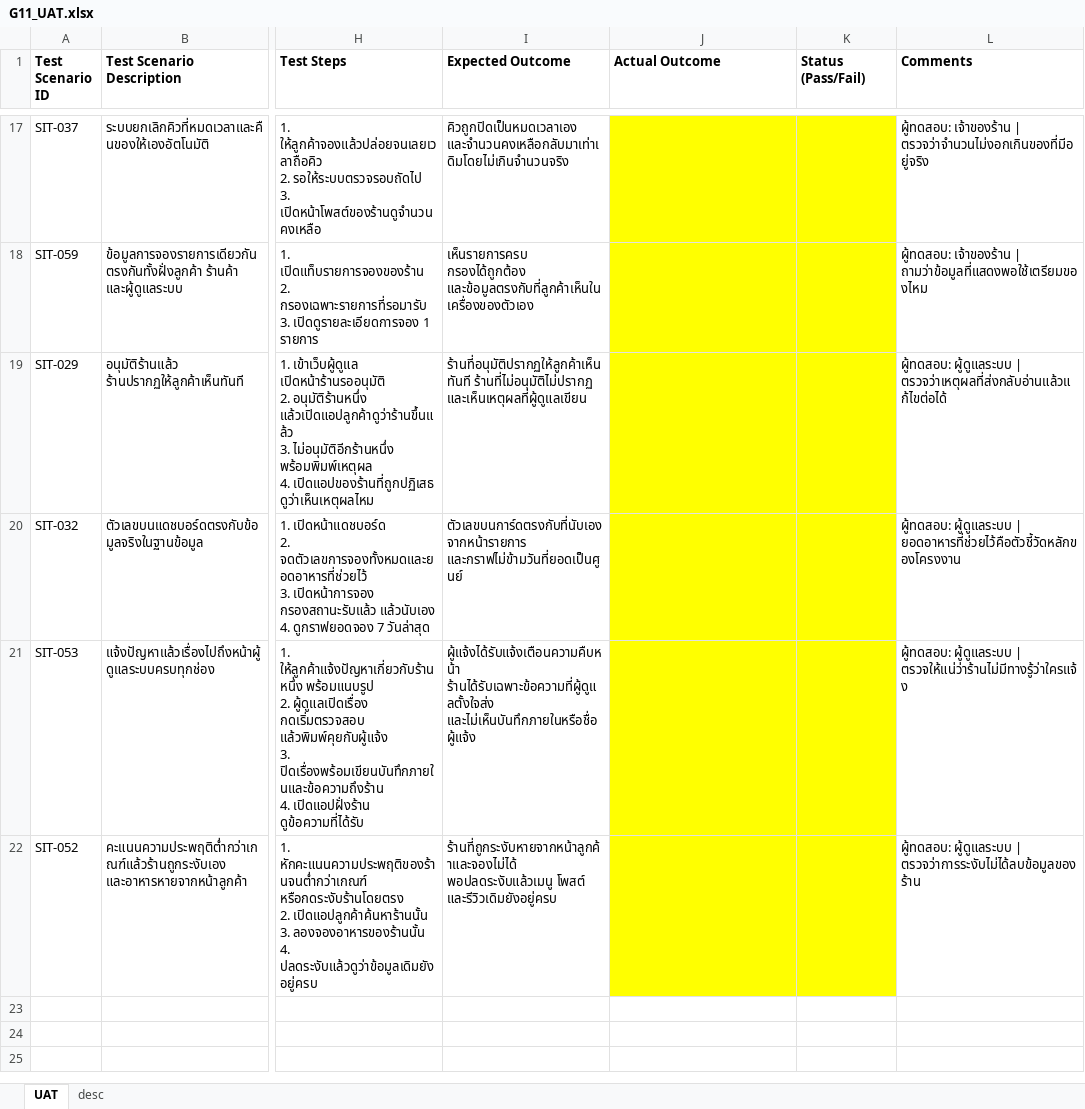
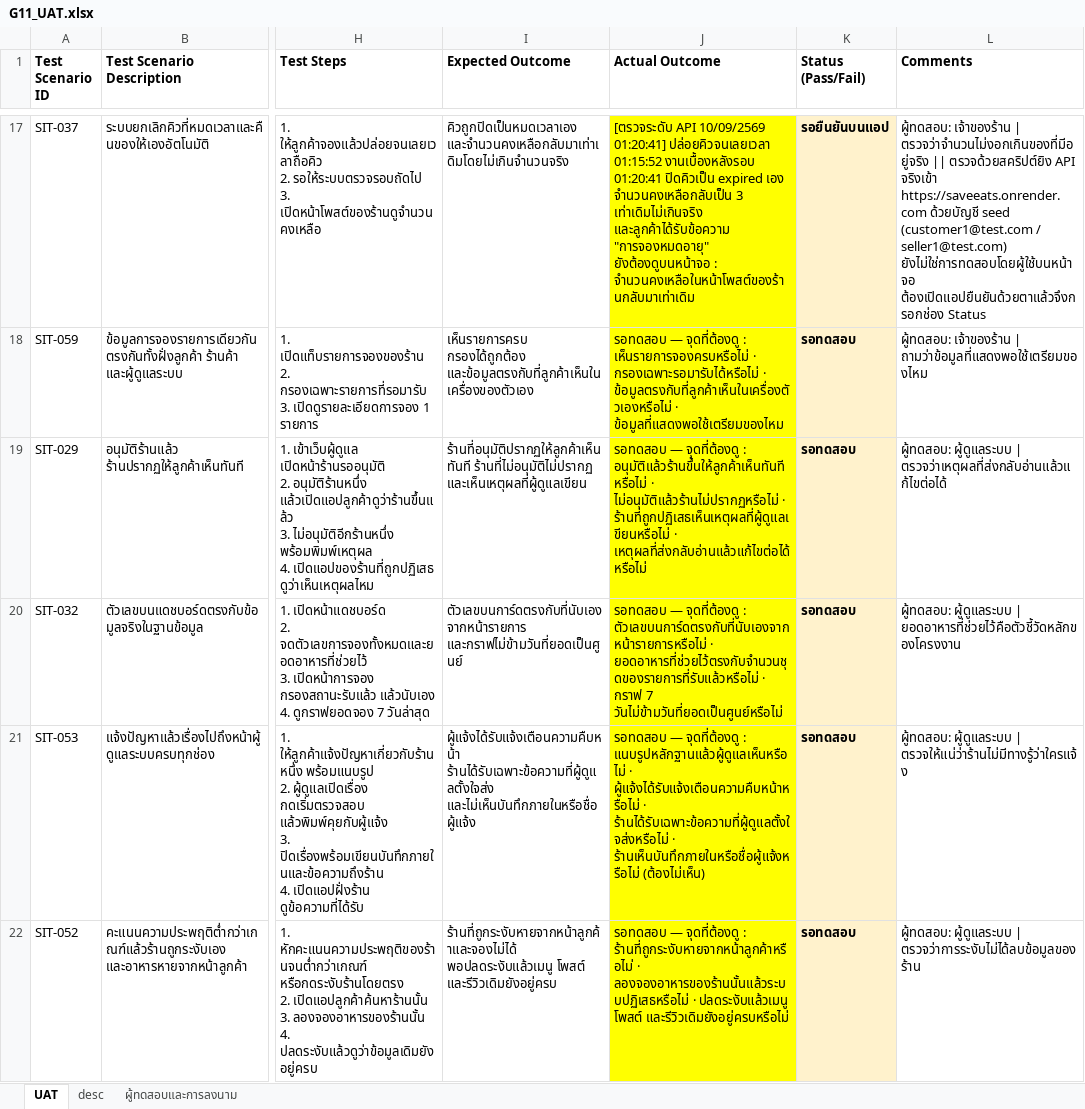
Before and after one commit to LUKKAREE/SaveEats, an Excel workbook: docs/G11_UAT.xlsx, sheet UAT, drawn as a sheet; only a part is shown, gaps mark what is left out; values as stored, in another font and other column widths than the file's, no borders; the diff covers the shown part only; the diff names each change by its address in the sheet, - before the commit and + after, or states it on an @@ line.

```diff
--- a/docs/G11_UAT.xlsx (sheet UAT)
+++ b/docs/G11_UAT.xlsx (sheet UAT)
+sheet tab: ผู้ทดสอบและการลงนาม
-J17 (Actual Outcome): (empty)
+J17 (Actual Outcome): [ตรวจระดับ API 10/09/2569 01:20:41] ปล่อยคิวจนเลยเวลา 01:15:52 งานเบื้องหลังรอบ 01:20:41 ปิดคิวเป็น expired เอง จำนวนคงเหลือกลับเป็น 3 เท่าเดิมไม่เกินจริง และลูกค้าได้รับข้อความ "การจองหมดอายุ" ยังต้องดูบนหน้าจอ : จำนวนคงเหลือในหน้าโพสต์ของร้านกลับมาเท่าเดิม
-K17:K22 fill: #FFFF00
+K17:K22 fill: #FFF2CC
-K17 (Status (Pass/Fail)): (empty)
+K17 (Status (Pass/Fail)): รอยืนยันบนแอป
-L17 (Comments): …| ตรวจว่าจำนวนไม่งอกเกินของที่มีอยู่จริง
+L17 (Comments): …| ตรวจว่าจำนวนไม่งอกเกินของที่มีอยู่จริง || ตรวจด้วยสคริปต์ยิง API จริงเข้า https://saveeats.onrender.com ด้วยบัญชี seed (customer1@test.com / seller1@test.com) ยังไม่ใช่การทดสอบโดยผู้ใช้บนหน้าจอ ต้องเปิดแอปยืนยันด้วยตาแล้วจึงกรอกช่อง Status
-J18 (Actual Outcome): (empty)
+J18 (Actual Outcome): รอทดสอบ — จุดที่ต้องดู : เห็นรายการจองครบหรือไม่ · กรองเฉพาะรอมารับได้หรือไม่ · ข้อมูลตรงกับที่ลูกค้าเห็นในเครื่องตัวเองหรือไม่ · ข้อมูลที่แสดงพอใช้เตรียมของไหม
-K18:K22 (Status (Pass/Fail)): (empty)
+K18:K22 (Status (Pass/Fail)): รอทดสอบ
-J19 (Actual Outcome): (empty)
+J19 (Actual Outcome): รอทดสอบ — จุดที่ต้องดู : อนุมัติแล้วร้านขึ้นให้ลูกค้าเห็นทันทีหรือไม่ · ไม่อนุมัติแล้วร้านไม่ปรากฏหรือไม่ · ร้านที่ถูกปฏิเสธเห็นเหตุผลที่ผู้ดูแลเขียนหรือไม่ · เหตุผลที่ส่งกลับอ่านแล้วแก้ไขต่อได้หรือไม่
-J20 (Actual Outcome): (empty)
+J20 (Actual Outcome): รอทดสอบ — จุดที่ต้องดู : ตัวเลขบนการ์ดตรงกับที่นับเองจากหน้ารายการหรือไม่ · ยอดอาหารที่ช่วยไว้ตรงกับจำนวนชุดของรายการที่รับแล้วหรือไม่ · กราฟ 7 วันไม่ข้ามวันที่ยอดเป็นศูนย์หรือไม่
-J21 (Actual Outcome): (empty)
+J21 (Actual Outcome): รอทดสอบ — จุดที่ต้องดู : แนบรูปหลักฐานแล้วผู้ดูแลเห็นหรือไม่ · ผู้แจ้งได้รับแจ้งเตือนความคืบหน้าหรือไม่ · ร้านได้รับเฉพาะข้อความที่ผู้ดูแลตั้งใจส่งหรือไม่ · ร้านเห็นบันทึกภายในหรือชื่อผู้แจ้งหรือไม่ (ต้องไม่เห็น)
-J22 (Actual Outcome): (empty)
+J22 (Actual Outcome): รอทดสอบ — จุดที่ต้องดู : ร้านที่ถูกระงับหายจากหน้าลูกค้าหรือไม่ · ลองจองอาหารของร้านนั้นแล้วระบบปฏิเสธหรือไม่ · ปลดระงับแล้วเมนู โพสต์ และรีวิวเดิมยังอยู่ครบหรือไม่
```
Also changed, not shown: 38 edited cells and cell formats elsewhere in this sheet, 2 other files.
